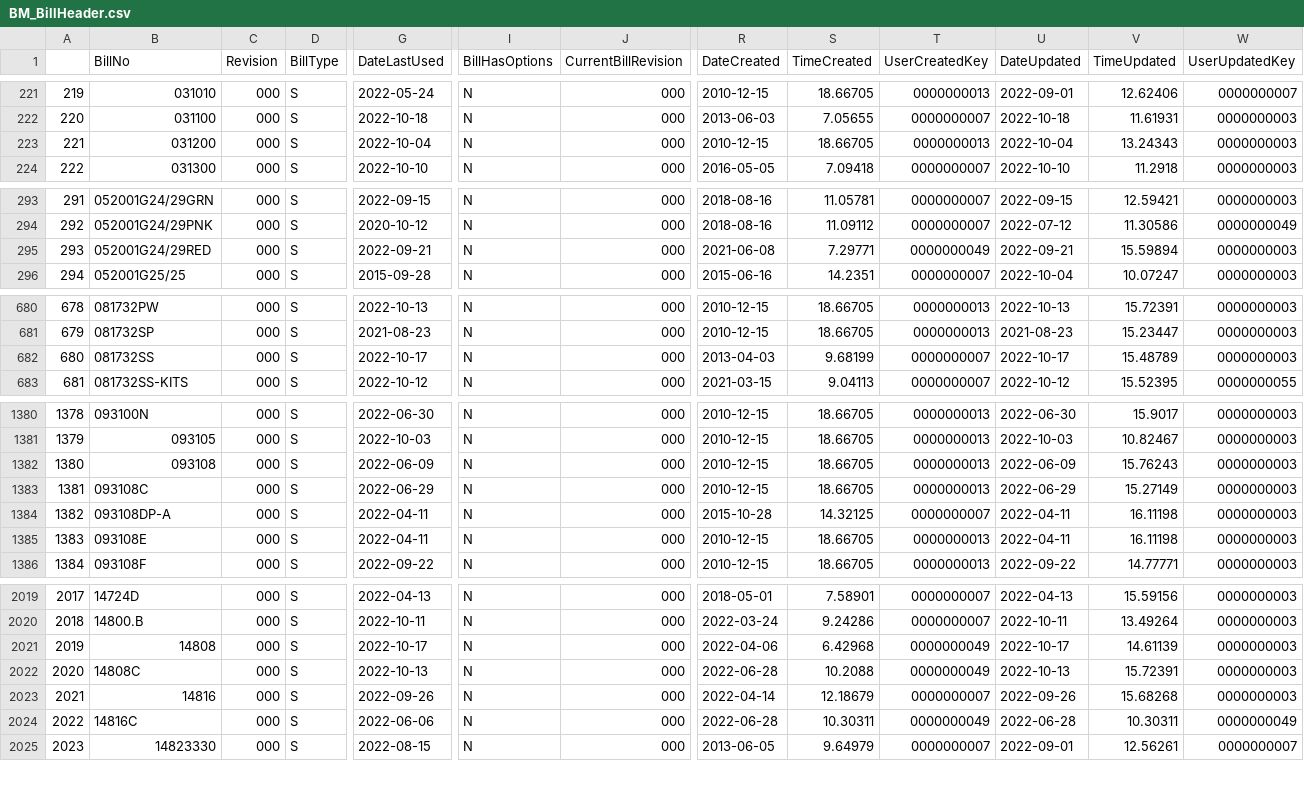
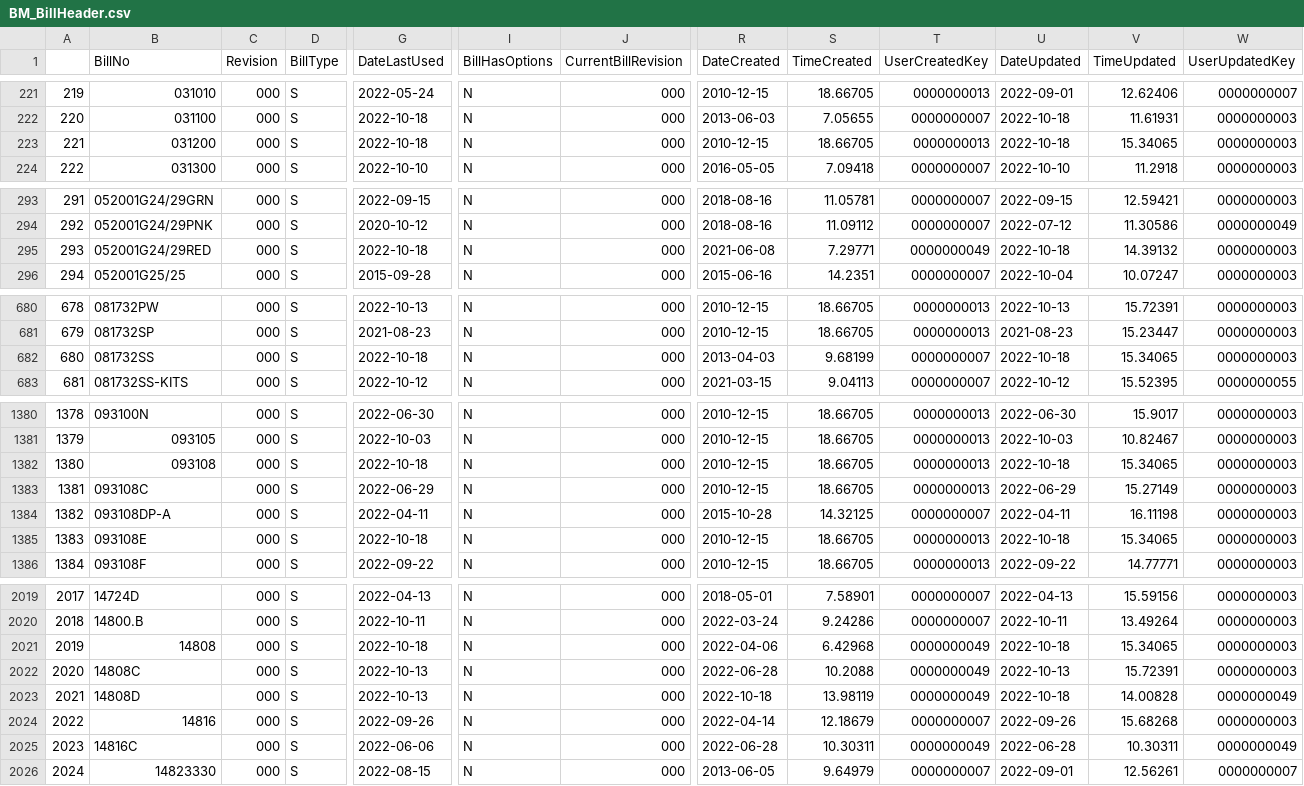
Before and after one commit to ParkerMedlin/kpk-app, a CSV file: db_imports/BM_BillHeader.csv, drawn as a sheet; only a part is shown, gaps mark what is left out; addresses are those after the commit; rows hold the shown columns only; the diff covers the shown part only; the diff names each change by its address in the sheet, - before the commit and + after, or states it on an @@ line.

```diff
--- a/db_imports/BM_BillHeader.csv
+++ b/db_imports/BM_BillHeader.csv
-G223 (DateLastUsed): 2022-10-04
+G223 (DateLastUsed): 2022-10-18
-U223 (DateUpdated): 2022-10-04
+U223 (DateUpdated): 2022-10-18
-V223 (TimeUpdated): 13.24343
+V223 (TimeUpdated): 15.34065
-G295 (DateLastUsed): 2022-09-21
+G295 (DateLastUsed): 2022-10-18
-U295 (DateUpdated): 2022-09-21
+U295 (DateUpdated): 2022-10-18
-V295 (TimeUpdated): 15.59894
+V295 (TimeUpdated): 14.39132
-G682 (DateLastUsed): 2022-10-17
+G682 (DateLastUsed): 2022-10-18
-U682 (DateUpdated): 2022-10-17
+U682 (DateUpdated): 2022-10-18
-V682 (TimeUpdated): 15.48789
+V682 (TimeUpdated): 15.34065
-G1382 (DateLastUsed): 2022-06-09
+G1382 (DateLastUsed): 2022-10-18
-U1382 (DateUpdated): 2022-06-09
+U1382 (DateUpdated): 2022-10-18
-V1382 (TimeUpdated): 15.76243
+V1382 (TimeUpdated): 15.34065
-G1385 (DateLastUsed): 2022-04-11
+G1385 (DateLastUsed): 2022-10-18
-U1385 (DateUpdated): 2022-04-11
+U1385 (DateUpdated): 2022-10-18
-V1385 (TimeUpdated): 16.11198
+V1385 (TimeUpdated): 15.34065
-G2021 (DateLastUsed): 2022-10-17
+G2021 (DateLastUsed): 2022-10-18
-U2021 (DateUpdated): 2022-10-17
+U2021 (DateUpdated): 2022-10-18
-V2021 (TimeUpdated): 14.61139
+V2021 (TimeUpdated): 15.34065
+row 2023: 2021 | 14808D | 000 | S | 2022-10-13 | N | 000 | 2022-10-18 | 13.98119 | 0000000049 | 2022-10-18 | 14.00828 | 0000000049
@@ column A renumbered from row 2024 down @@
```
Also changed, not shown: 25 edited cells elsewhere in this file, db_imports/hx_sched.csv, db_imports/prodmerge.csv, 20 other files.
